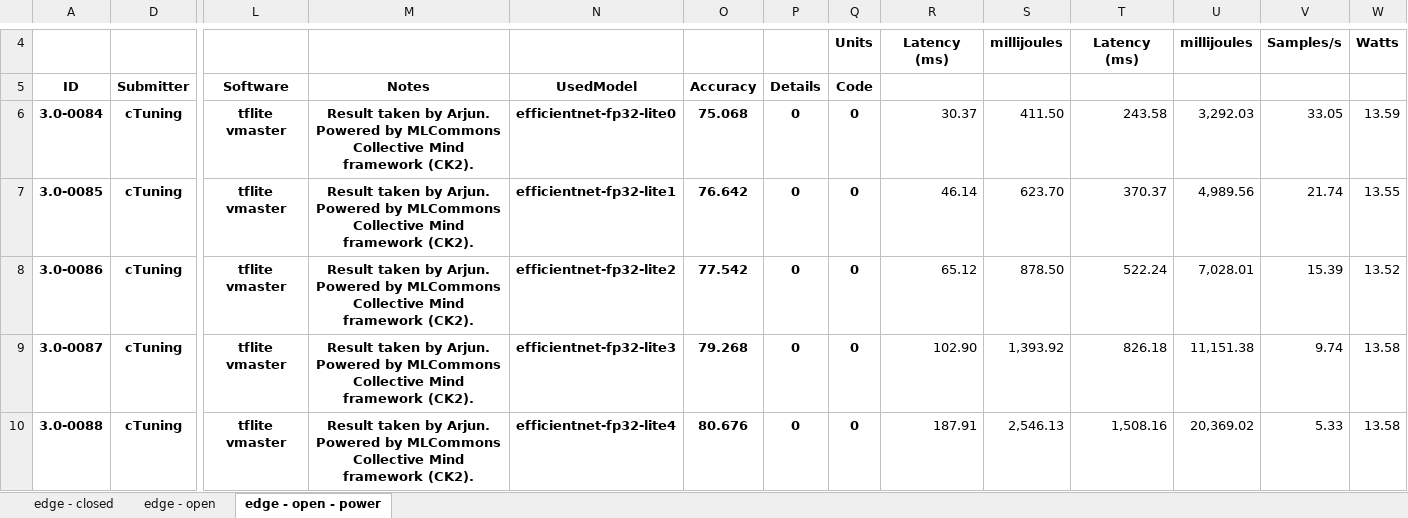
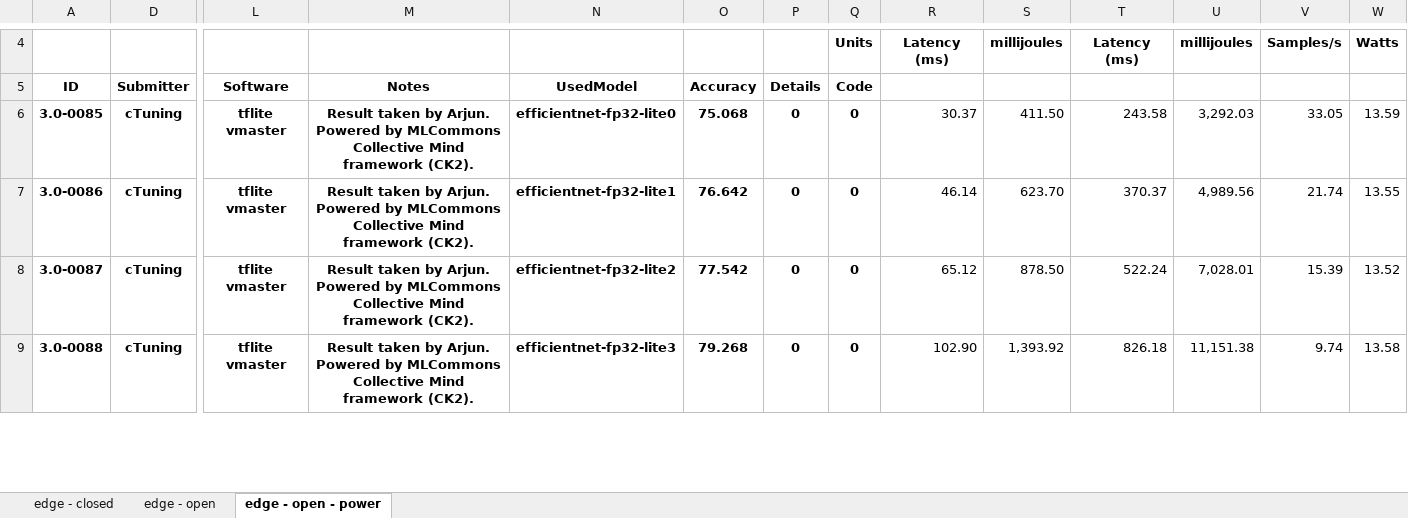
Before and after one commit to ctuning/mlperf_inference_submissions_v3.1a, an Excel workbook: summary.xlsx, sheet edge - open - power, drawn as a sheet; only a part is shown, gaps mark what is left out; values as stored, in another font and other column widths than the file's, no borders; conditional formats not drawn; removed rows and columns are numbered as before the commit, all else as after; rows hold the shown columns only; the diff covers the shown part only; the diff names each change by its address in the sheet, - before the commit and + after, or states it on an @@ line.

Commit message:
Updated results summary

```diff
--- a/summary.xlsx (sheet edge - open - power)
+++ b/summary.xlsx (sheet edge - open - power)
-row 6: 3.0-0084 | cTuning | tflite vmaster | Result taken by Arjun. Powered by MLCommons Collective Mind framework (CK2). | efficientnet-fp32-lite0 | 75.068 | 0 | 0 | 30.37 | 411.50 | 243.58 | 3,292.03 | 33.05 | 13.59
-N6 (UsedModel): efficientnet-fp32-lite1
+N6 (UsedModel): efficientnet-fp32-lite0
-O6 (Accuracy): 76.642
+O6 (Accuracy): 75.068
-R6: 46.14
+R6: 30.37
-S6: 623.70
+S6: 411.50
-T6: 370.37
+T6: 243.58
-U6: 4,989.56
+U6: 3,292.03
-V6: 21.74
+V6: 33.05
-W6: 13.55
+W6: 13.59
-N7 (UsedModel): efficientnet-fp32-lite2
+N7 (UsedModel): efficientnet-fp32-lite1
-O7 (Accuracy): 77.542
+O7 (Accuracy): 76.642
-R7: 65.12
+R7: 46.14
-S7: 878.50
+S7: 623.70
-T7: 522.24
+T7: 370.37
-U7: 7,028.01
+U7: 4,989.56
-V7: 15.39
+V7: 21.74
-W7: 13.52
+W7: 13.55
-N8 (UsedModel): efficientnet-fp32-lite3
+N8 (UsedModel): efficientnet-fp32-lite2
-O8 (Accuracy): 79.268
+O8 (Accuracy): 77.542
-R8: 102.90
+R8: 65.12
-S8: 1,393.92
+S8: 878.50
-T8: 826.18
+T8: 522.24
-U8: 11,151.38
+U8: 7,028.01
-V8: 9.74
+V8: 15.39
-W8: 13.58
+W8: 13.52
-N9 (UsedModel): efficientnet-fp32-lite4
+N9 (UsedModel): efficientnet-fp32-lite3
-O9 (Accuracy): 80.676
+O9 (Accuracy): 79.268
-R9: 187.91
+R9: 102.90
-S9: 2,546.13
+S9: 1,393.92
-T9: 1,508.16
+T9: 826.18
-U9: 20,369.02
+U9: 11,151.38
-V9: 5.33
+V9: 9.74
```
Also changed, not shown: 1 added row and 604 edited cells elsewhere in this sheet, sheet edge - open, sheet edge - closed, formulas that keep their value, hidden cells, 4 other files.
